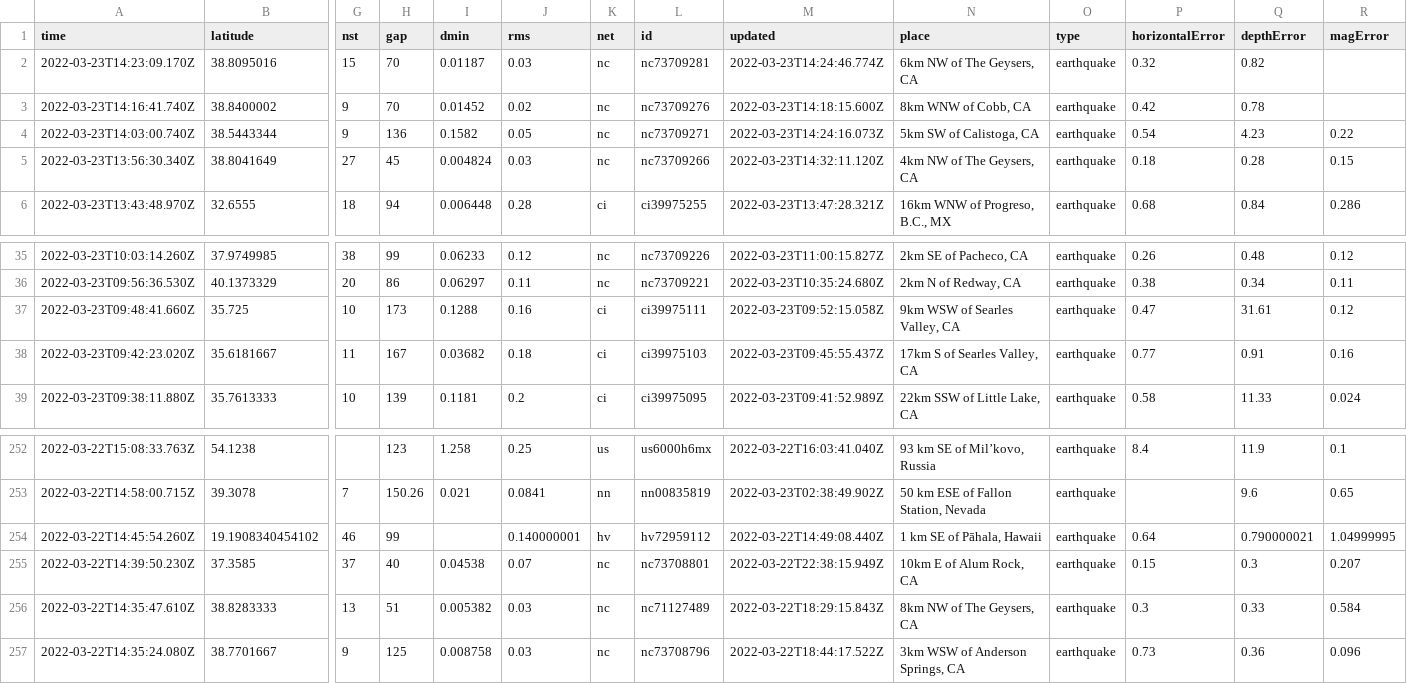
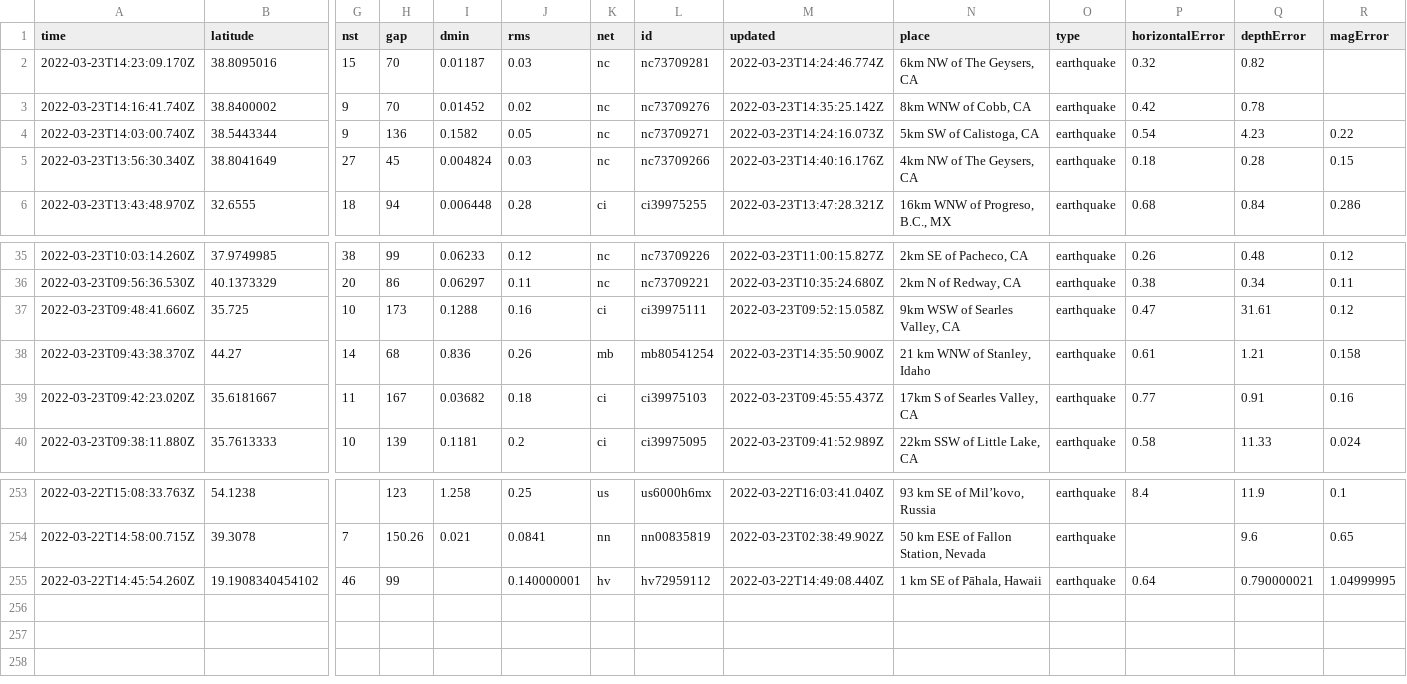
Before and after one commit to pbock/nicar22-github-actions, a CSV file: usgs_current.csv, drawn as a sheet; only a part is shown, gaps mark what is left out; removed rows and columns are numbered as before the commit, all else as after; rows hold the shown columns only; the diff names each change by its address in the sheet, - before the commit and + after, or states it on an @@ line.

```diff
--- a/usgs_current.csv
+++ b/usgs_current.csv
-M3 (updated): 2022-03-23T14:18:15.600Z
+M3 (updated): 2022-03-23T14:35:25.142Z
-M5 (updated): 2022-03-23T14:32:11.120Z
+M5 (updated): 2022-03-23T14:40:16.176Z
+row 38: 2022-03-23T09:43:38.370Z | 44.27 | 14 | 68 | 0.836 | 0.26 | mb | mb80541254 | 2022-03-23T14:35:50.900Z | 21 km WNW of Stanley, Idaho | earthquake | 0.61 | 1.21 | 0.158
-row 255: 2022-03-22T14:39:50.230Z | 37.3585 | 37 | 40 | 0.04538 | 0.07 | nc | nc73708801 | 2022-03-22T22:38:15.949Z | 10km E of Alum Rock, CA | earthquake | 0.15 | 0.3 | 0.207
-row 256: 2022-03-22T14:35:47.610Z | 38.8283333 | 13 | 51 | 0.005382 | 0.03 | nc | nc71127489 | 2022-03-22T18:29:15.843Z | 8km NW of The Geysers, CA | earthquake | 0.3 | 0.33 | 0.584
-row 257: 2022-03-22T14:35:24.080Z | 38.7701667 | 9 | 125 | 0.008758 | 0.03 | nc | nc73708796 | 2022-03-22T18:44:17.522Z | 3km WSW of Anderson Springs, CA | earthquake | 0.73 | 0.36 | 0.096
```
Also changed, not shown: usgs_main.csv.
